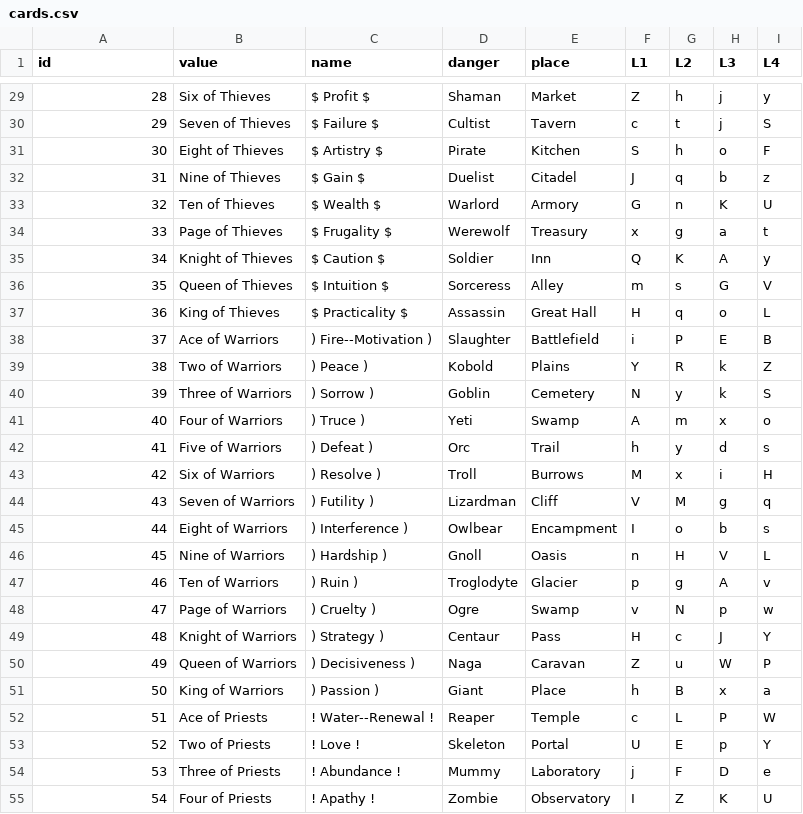
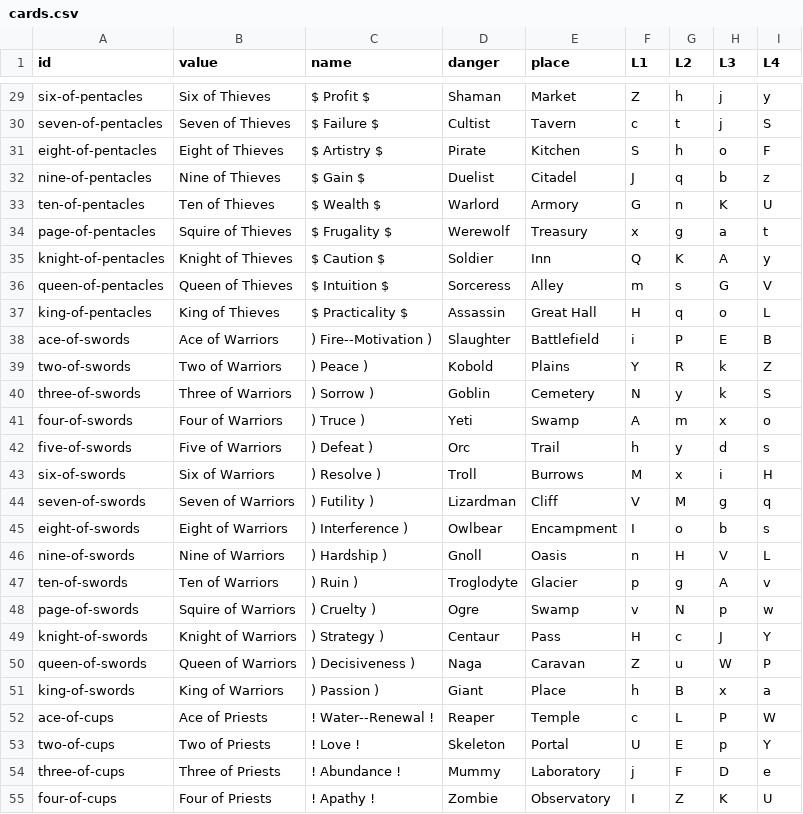
Before and after one commit to marcmajcher/roguelike-deck, a CSV file: Assets/cards.csv, drawn as a sheet; only a part is shown, gaps mark what is left out; the diff covers the shown part only.

```diff
--- a/Assets/cards.csv
+++ b/Assets/cards.csv
@@ -29,27 +29,27 @@ id,value,name,danger,place,L1,L2,L3,L4
-28,Six of Thieves,$ Profit $,Shaman,Market,Z,h,j,y
-29,Seven of Thieves,$ Failure $,Cultist,Tavern,c,t,j,S
-30,Eight of Thieves,$ Artistry $,Pirate,Kitchen,S,h,o,F
-31,Nine of Thieves,$ Gain $,Duelist,Citadel,J,q,b,z
-32,Ten of Thieves,$ Wealth $,Warlord,Armory,G,n,K,U
-33,Page of Thieves,$ Frugality $,Werewolf,Treasury,x,g,a,t
-34,Knight of Thieves,$ Caution $,Soldier,Inn,Q,K,A,y
-35,Queen of Thieves,$ Intuition $,Sorceress,Alley,m,s,G,V
-36,King of Thieves,$ Practicality $,Assassin,Great Hall,H,q,o,L
-37,Ace of Warriors,) Fire--Motivation ),Slaughter,Battlefield,i,P,E,B
-38,Two of Warriors,) Peace ),Kobold,Plains,Y,R,k,Z
-39,Three of Warriors,) Sorrow ),Goblin,Cemetery,N,y,k,S
-40,Four of Warriors,) Truce ),Yeti,Swamp,A,m,x,o
-41,Five of Warriors,) Defeat ),Orc,Trail,h,y,d,s
-42,Six of Warriors,) Resolve ),Troll,Burrows,M,x,i,H
-43,Seven of Warriors,) Futility ),Lizardman,Cliff,V,M,g,q
-44,Eight of Warriors,) Interference ),Owlbear,Encampment,I,o,b,s
-45,Nine of Warriors,) Hardship ),Gnoll,Oasis,n,H,V,L
-46,Ten of Warriors,) Ruin ),Troglodyte,Glacier,p,g,A,v
-47,Page of Warriors,) Cruelty ),Ogre,Swamp,v,N,p,w
-48,Knight of Warriors,) Strategy ),Centaur,Pass,H,c,J,Y
-49,Queen of Warriors,) Decisiveness ),Naga,Caravan,Z,u,W,P
-50,King of Warriors,) Passion ),Giant,Place,h,B,x,a
-51,Ace of Priests,! Water--Renewal !,Reaper,Temple,c,L,P,W
-52,Two of Priests,! Love !,Skeleton,Portal,U,E,p,Y
-53,Three of Priests,! Abundance !,Mummy,Laboratory,j,F,D,e
-54,Four of Priests,! Apathy !,Zombie,Observatory,I,Z,K,U
+six-of-pentacles,Six of Thieves,$ Profit $,Shaman,Market,Z,h,j,y
+seven-of-pentacles,Seven of Thieves,$ Failure $,Cultist,Tavern,c,t,j,S
+eight-of-pentacles,Eight of Thieves,$ Artistry $,Pirate,Kitchen,S,h,o,F
+nine-of-pentacles,Nine of Thieves,$ Gain $,Duelist,Citadel,J,q,b,z
+ten-of-pentacles,Ten of Thieves,$ Wealth $,Warlord,Armory,G,n,K,U
+page-of-pentacles,Squire of Thieves,$ Frugality $,Werewolf,Treasury,x,g,a,t
+knight-of-pentacles,Knight of Thieves,$ Caution $,Soldier,Inn,Q,K,A,y
+queen-of-pentacles,Queen of Thieves,$ Intuition $,Sorceress,Alley,m,s,G,V
+king-of-pentacles,King of Thieves,$ Practicality $,Assassin,Great Hall,H,q,o,L
+ace-of-swords,Ace of Warriors,) Fire--Motivation ),Slaughter,Battlefield,i,P,E,B
+two-of-swords,Two of Warriors,) Peace ),Kobold,Plains,Y,R,k,Z
+three-of-swords,Three of Warriors,) Sorrow ),Goblin,Cemetery,N,y,k,S
+four-of-swords,Four of Warriors,) Truce ),Yeti,Swamp,A,m,x,o
+five-of-swords,Five of Warriors,) Defeat ),Orc,Trail,h,y,d,s
+six-of-swords,Six of Warriors,) Resolve ),Troll,Burrows,M,x,i,H
+seven-of-swords,Seven of Warriors,) Futility ),Lizardman,Cliff,V,M,g,q
+eight-of-swords,Eight of Warriors,) Interference ),Owlbear,Encampment,I,o,b,s
+nine-of-swords,Nine of Warriors,) Hardship ),Gnoll,Oasis,n,H,V,L
+ten-of-swords,Ten of Warriors,) Ruin ),Troglodyte,Glacier,p,g,A,v
+page-of-swords,Squire of Warriors,) Cruelty ),Ogre,Swamp,v,N,p,w
+knight-of-swords,Knight of Warriors,) Strategy ),Centaur,Pass,H,c,J,Y
+queen-of-swords,Queen of Warriors,) Decisiveness ),Naga,Caravan,Z,u,W,P
+king-of-swords,King of Warriors,) Passion ),Giant,Place,h,B,x,a
+ace-of-cups,Ace of Priests,! Water--Renewal !,Reaper,Temple,c,L,P,W
+two-of-cups,Two of Priests,! Love !,Skeleton,Portal,U,E,p,Y
+three-of-cups,Three of Priests,! Abundance !,Mummy,Laboratory,j,F,D,e
+four-of-cups,Four of Priests,! Apathy !,Zombie,Observatory,I,Z,K,U
```
Also changed, not shown: 53 edited cells elsewhere in this file.
